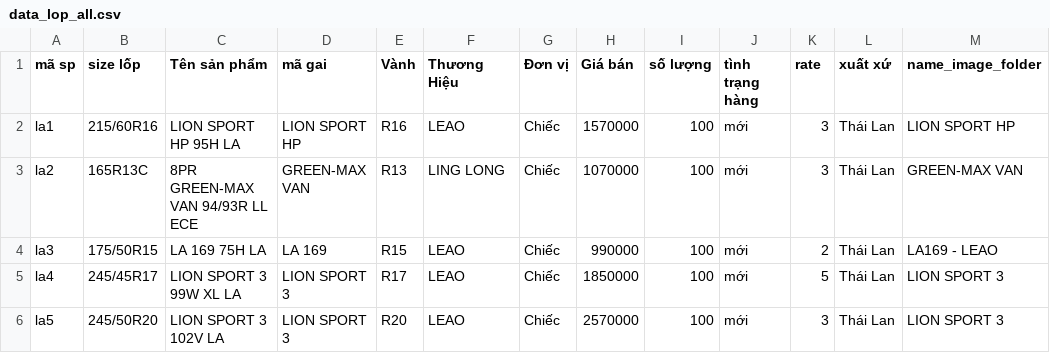
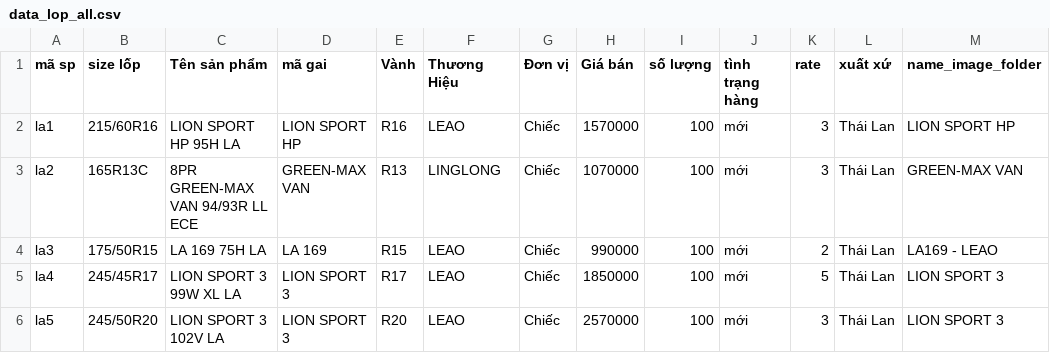
Before and after one commit to haitran116/data_lop, a CSV file: data_lop_all.csv, drawn as a sheet; only a part is shown.

Commit message:
Update data_lop_all.csv

```diff
--- a/data_lop_all.csv
+++ b/data_lop_all.csv
@@ -2,3 +2,3 @@
 "la1","215/60R16","LION SPORT HP 95H LA","LION SPORT HP","R16","LEAO","Chiếc","1570000","100","mới","3","Thái Lan","LION SPORT HP"
-"la2","165R13C","8PR GREEN-MAX VAN 94/93R LL ECE","GREEN-MAX VAN ","R13","LING LONG","Chiếc","1070000","100","mới","3","Thái Lan","GREEN-MAX VAN"
+"la2","165R13C","8PR GREEN-MAX VAN 94/93R LL ECE","GREEN-MAX VAN ","R13","LINGLONG","Chiếc","1070000","100","mới","3","Thái Lan","GREEN-MAX VAN"
 "la3","175/50R15","LA 169 75H LA","LA 169 ","R15","LEAO","Chiếc","990000","100","mới","2","Thái Lan","LA169 - LEAO"
```
